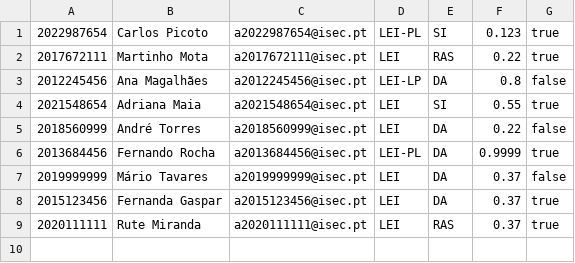
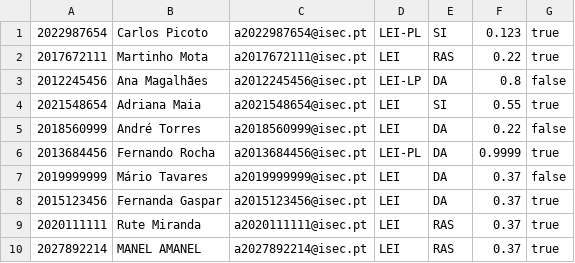
Before and after one commit to AngeloGSilva/PA_TP_2022, a CSV file: alunosteste.csv, drawn as a sheet; the diff names each change by its address in the sheet, - before the commit and + after, or states it on an @@ line.

```diff
--- a/alunosteste.csv
+++ b/alunosteste.csv
+row 10: 2027892214 | MANEL AMANEL | a2027892214@isec.pt | LEI | RAS | 0.37 | true
```
Also changed, not shown: 13 other files.
